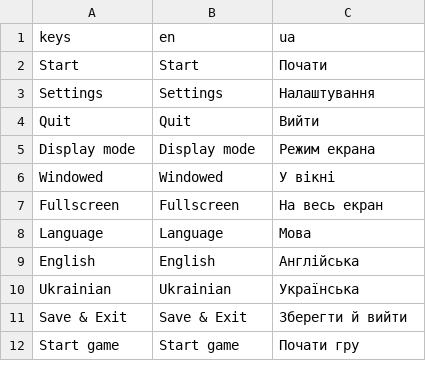
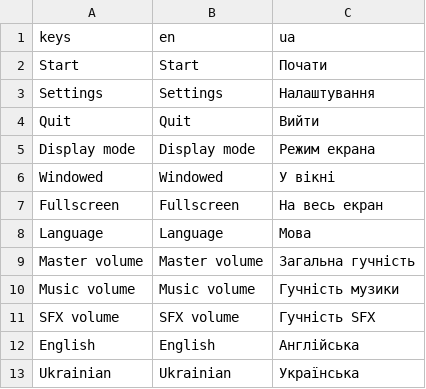
Before and after one commit to l3b1d/Car-Killer--Remake, a CSV file: localization/translations.csv, drawn as a sheet; only a part is shown; the shorter side is filled out with more unchanged rows; the diff names each change by its address in the sheet, - before the commit and + after, or states it on an @@ line.

Commit message:
Add audio system, music, and volume settings

```diff
--- a/localization/translations.csv
+++ b/localization/translations.csv
+row 9: Master volume | Master volume | Загальна гучність
+row 10: Music volume | Music volume | Гучність музики
+row 11: SFX volume | SFX volume | Гучність SFX
```
Also changed, not shown: 14 other files.
